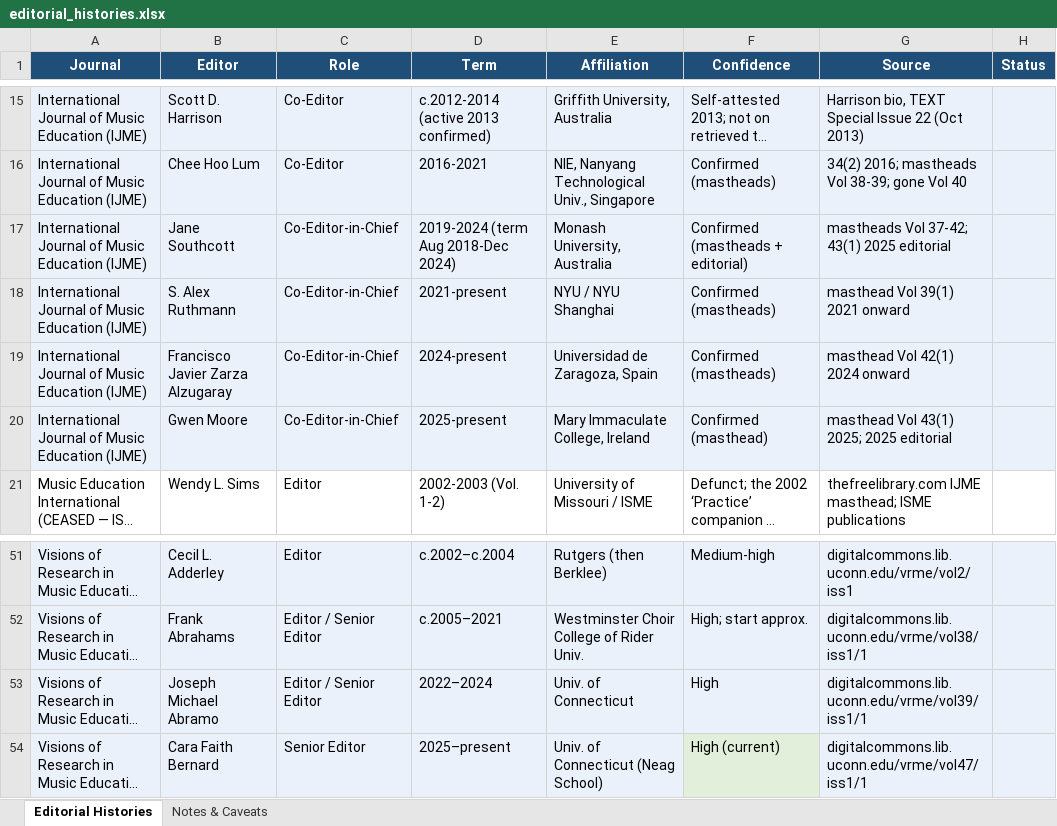
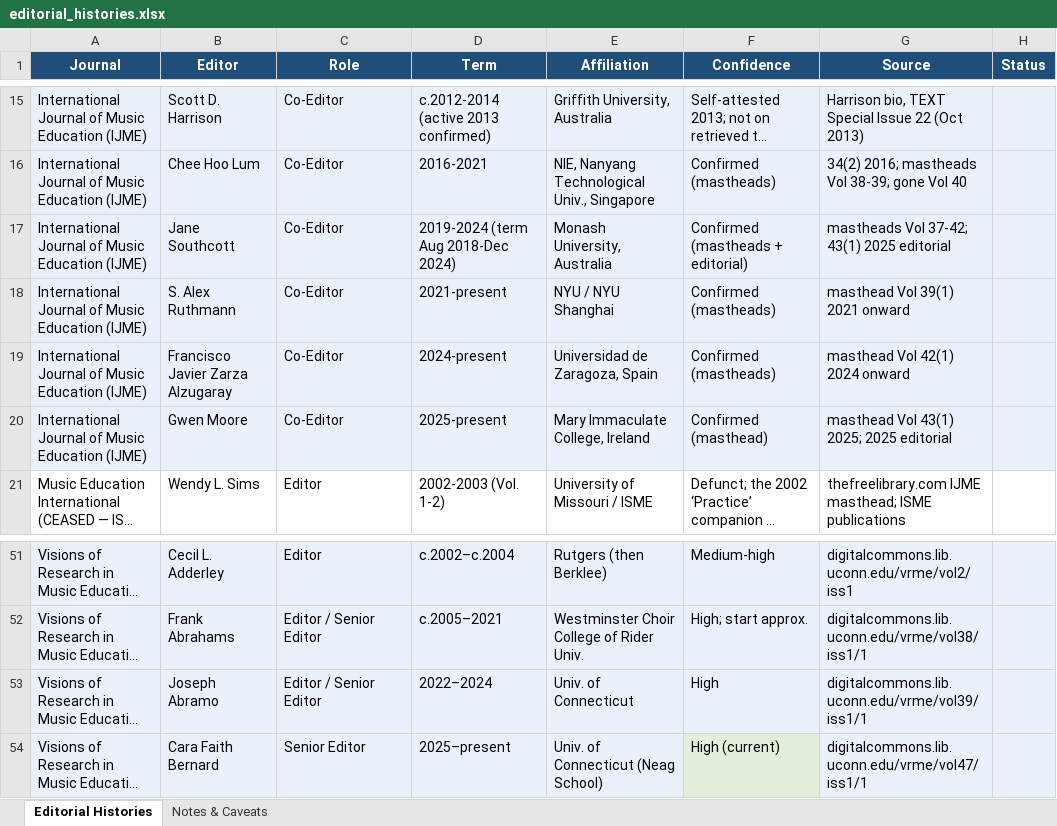
Before and after one commit to NYUMusEdLab/muec, an Excel workbook: data/xlsx/editorial_histories.xlsx, sheet Editorial Histories, drawn as a sheet; only a part is shown, gaps mark what is left out; long unchanged cells end in …; values as stored, in another font and other column widths than the file's, no borders; the diff names each change by its address in the sheet, - before the commit and + after, or states it on an @@ line.

```diff
--- a/data/xlsx/editorial_histories.xlsx (sheet Editorial Histories)
+++ b/data/xlsx/editorial_histories.xlsx (sheet Editorial Histories)
-C17:C20 (Role): Co-Editor-in-Chief
+C17:C20 (Role): Co-Editor
-B53 (Editor): Joseph Michael Abramo
+B53 (Editor): Joseph Abramo
```
Also changed, not shown: data/xlsx/journal_indexing.xlsx, 4 other files.
